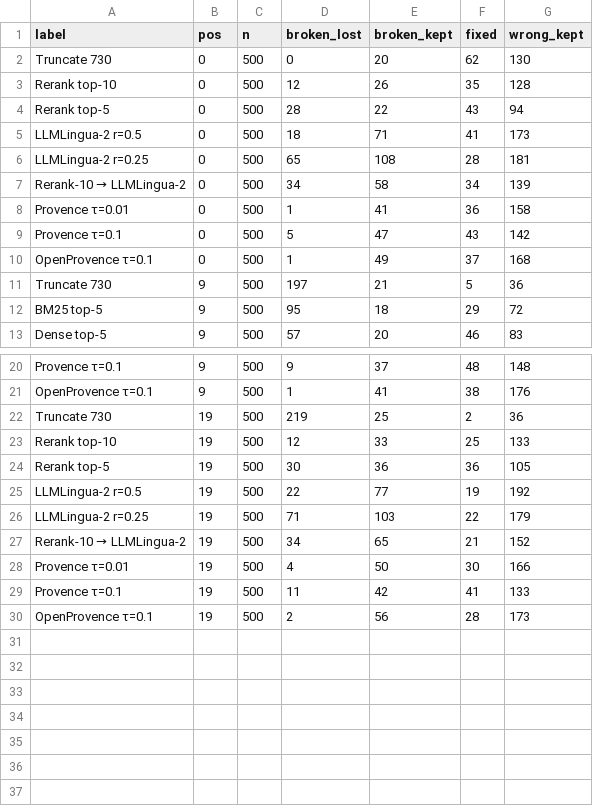
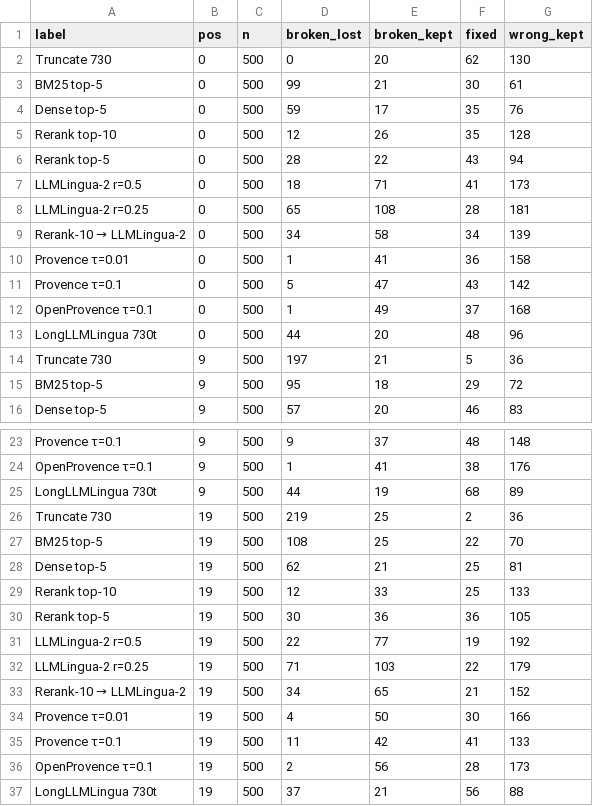
Before and after one commit to hotamago/nlp-efficient-rag, a CSV file: results/compression/errors.csv, drawn as a sheet; only a part is shown, gaps mark what is left out.

```diff
--- a/results/compression/errors.csv
+++ b/results/compression/errors.csv
@@ -2,2 +2,4 @@ label,pos,n,broken_lost,broken_kept,fixed,wrong_kept
 Truncate 730,0,500,0,20,62,130
+BM25 top-5,0,500,99,21,30,61
+Dense top-5,0,500,59,17,35,76
 Rerank top-10,0,500,12,26,35,128
@@ -10,2 +12,3 @@ Provence τ=0.1,0,500,5,47,43,142
 OpenProvence τ=0.1,0,500,1,49,37,168
+LongLLMLingua 730t,0,500,44,20,48,96
 Truncate 730,9,500,197,21,5,36
@@ -21,3 +24,6 @@ Provence τ=0.1,9,500,9,37,48,148
 OpenProvence τ=0.1,9,500,1,41,38,176
+LongLLMLingua 730t,9,500,44,19,68,89
 Truncate 730,19,500,219,25,2,36
+BM25 top-5,19,500,108,25,22,70
+Dense top-5,19,500,62,21,25,81
 Rerank top-10,19,500,12,33,25,133
@@ -30 +36,2 @@ Provence τ=0.1,19,500,11,42,41,133
 OpenProvence τ=0.1,19,500,2,56,28,173
+LongLLMLingua 730t,19,500,37,21,56,88
```
Also changed, not shown: results/compression/main_table.csv, results/compression/significance.csv, 23 other files.
